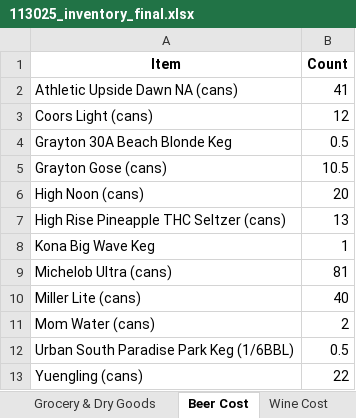
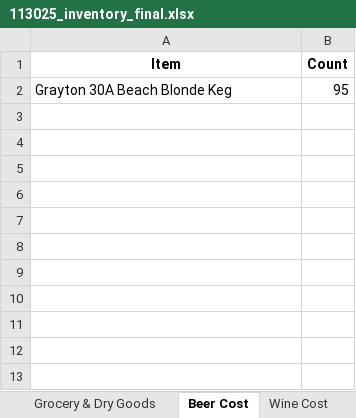
Before and after one commit to jflaig13/mise-core, an Excel workbook: mise_inventory/113025_inventory_final.xlsx, sheet Beer Cost, drawn as a sheet; values as stored, in another font and other column widths than the file's, no borders; removed rows and columns are numbered as before the commit, all else as after; the diff names each change by its address in the sheet, - before the commit and + after, or states it on an @@ line.

```diff
--- a/mise_inventory/113025_inventory_final.xlsx (sheet Beer Cost)
+++ b/mise_inventory/113025_inventory_final.xlsx (sheet Beer Cost)
-row 2: Athletic Upside Dawn NA (cans) | 41
-row 3: Coors Light (cans) | 12
-B2 (Count): 0.5
+B2 (Count): 95
-row 5: Grayton Gose (cans) | 10.5
-row 6: High Noon (cans) | 20
-row 7: High Rise Pineapple THC Seltzer (cans) | 13
-row 8: Kona Big Wave Keg | 1
-row 9: Michelob Ultra (cans) | 81
-row 10: Miller Lite (cans) | 40
-row 11: Mom Water (cans) | 2
-row 12: Urban South Paradise Park Keg (1/6BBL) | 0.5
-row 13: Yuengling (cans) | 22
```
Also changed, not shown: sheet Wine Cost, sheet Grocery & Dry Goods, other sheet tabs, 3 other files.
